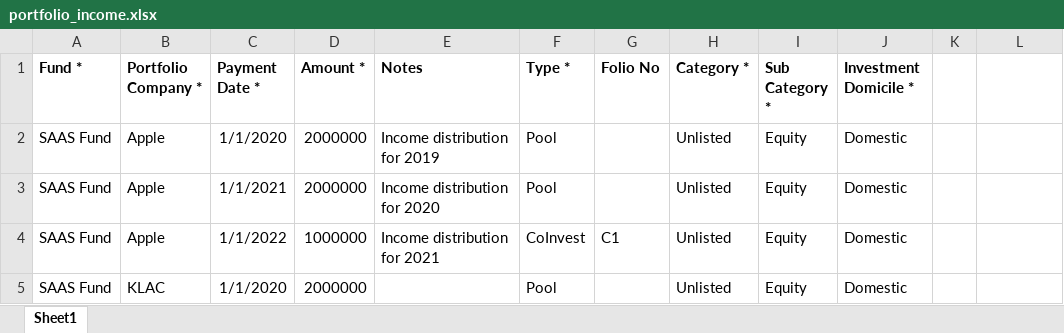
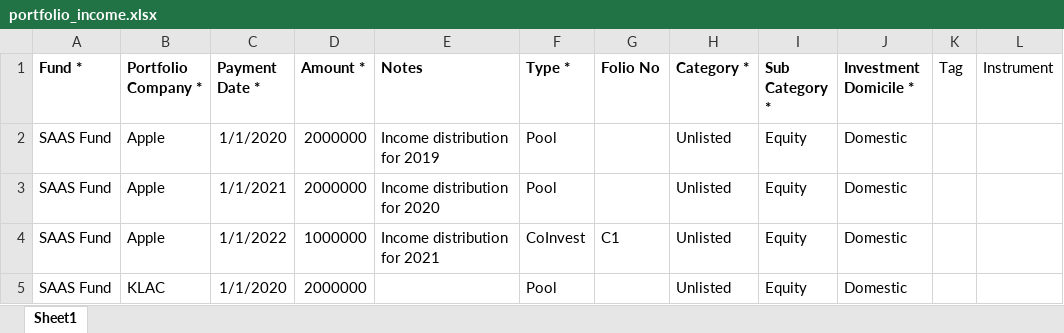
Before and after one commit to sampadadiwan/IRM, an Excel workbook: public/sample_uploads/portfolio_income.xlsx, sheet Sheet1, drawn as a sheet; values as stored, in another font and other column widths than the file's, no borders; the diff names each change by its address in the sheet, - before the commit and + after, or states it on an @@ line.

```diff
--- a/public/sample_uploads/portfolio_income.xlsx (sheet Sheet1)
+++ b/public/sample_uploads/portfolio_income.xlsx (sheet Sheet1)
-K1: (empty)
+K1: Tag
-L1: (empty)
+L1: Instrument
```
Also changed, not shown: public/sample_uploads/investor_kycs.xlsx, 9 other files.
